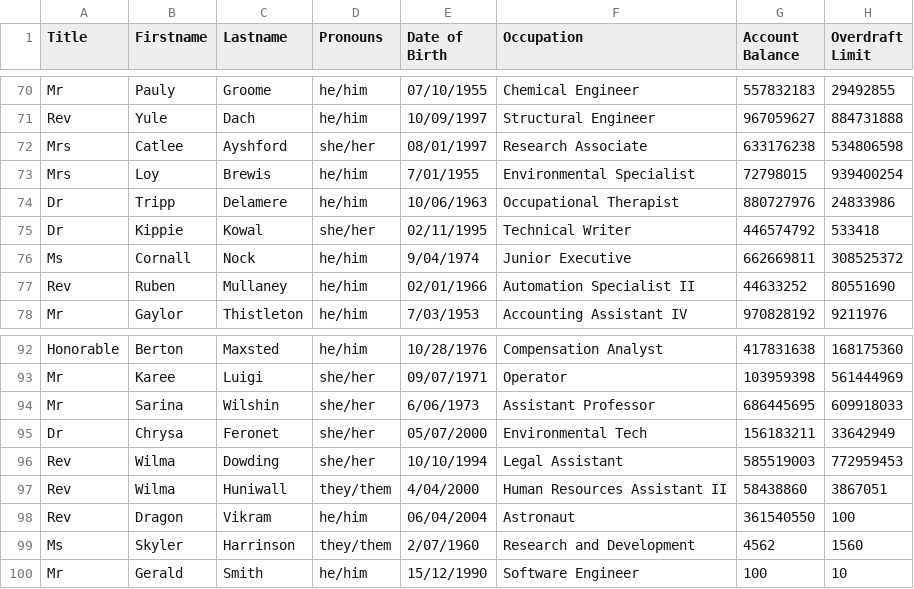
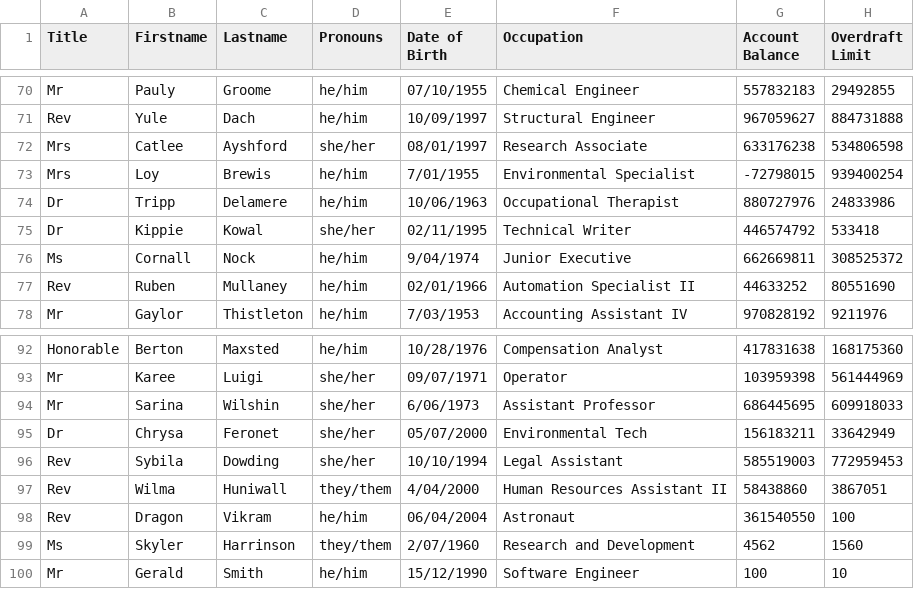
Before and after one commit to fmehmood12345/BankingProject, a CSV file: database/clients_details.csv, drawn as a sheet; only a part is shown, gaps mark what is left out.

```diff
--- a/database/clients_details.csv
+++ b/database/clients_details.csv
@@ -72,3 +72,3 @@ Rev,Yule,Dach,he/him,10/09/1997,Structural Engineer,967059627,884731888
 Mrs,Catlee,Ayshford,she/her,08/01/1997,Research Associate,633176238,534806598
-Mrs,Loy,Brewis,he/him,7/01/1955,Environmental Specialist,72798015,939400254
+Mrs,Loy,Brewis,he/him,7/01/1955,Environmental Specialist,-72798015,939400254
 Dr,Tripp,Delamere,he/him,10/06/1963,Occupational Therapist,880727976,24833986
@@ -95,3 +95,3 @@ Mr,Sarina,Wilshin,she/her,6/06/1973,Assistant Professor,686445695,609918033
 Dr,Chrysa,Feronet,she/her,05/07/2000,Environmental Tech,156183211,33642949
-Rev,Wilma,Dowding,she/her,10/10/1994,Legal Assistant,585519003,772959453
+Rev,Sybila,Dowding,she/her,10/10/1994,Legal Assistant,585519003,772959453
 Rev,Wilma,Huniwall,they/them,4/04/2000,Human Resources Assistant II,58438860,3867051
```
Also changed, not shown: 5 other files.
